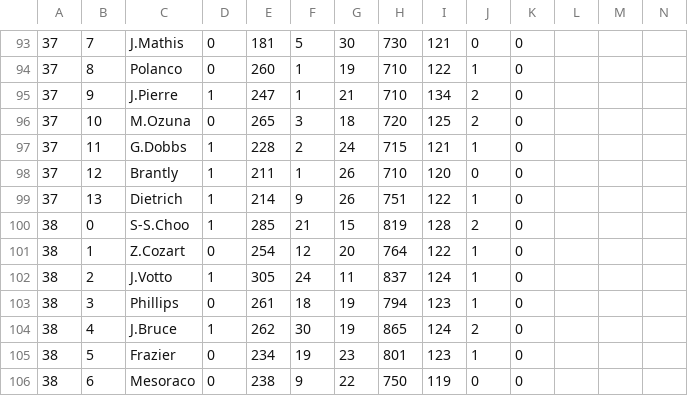
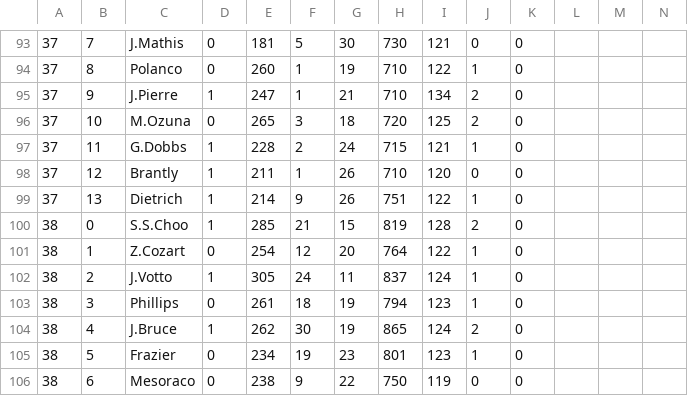
Before and after one commit to queler/ribeye3, a CSV file: data_files/2013_roster_v1.0.csv, drawn as a sheet; only a part is shown, gaps mark what is left out.

```diff
--- a/data_files/2013_roster_v1.0.csv
+++ b/data_files/2013_roster_v1.0.csv
@@ -99,3 +99,3 @@
 37,13,Dietrich,1,214,9,26,751,122,1,0,,,
-38,0,S-S.Choo,1,285,21,15,819,128,2,0,,,
+38,0,S.S.Choo,1,285,21,15,819,128,2,0,,,
 38,1,Z.Cozart,0,254,12,20,764,122,1,0,,,
```
Also changed, not shown: 6 other files.
